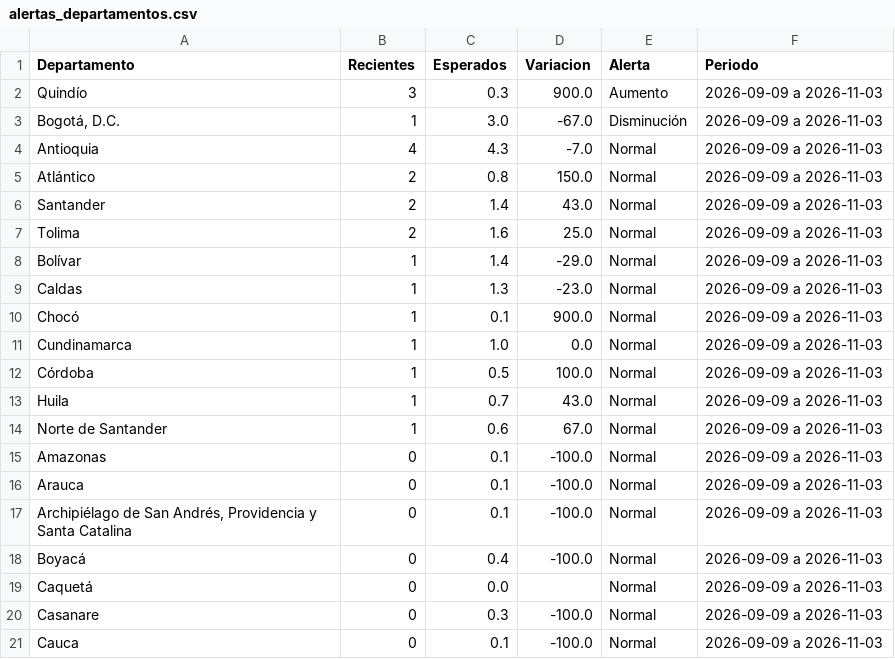
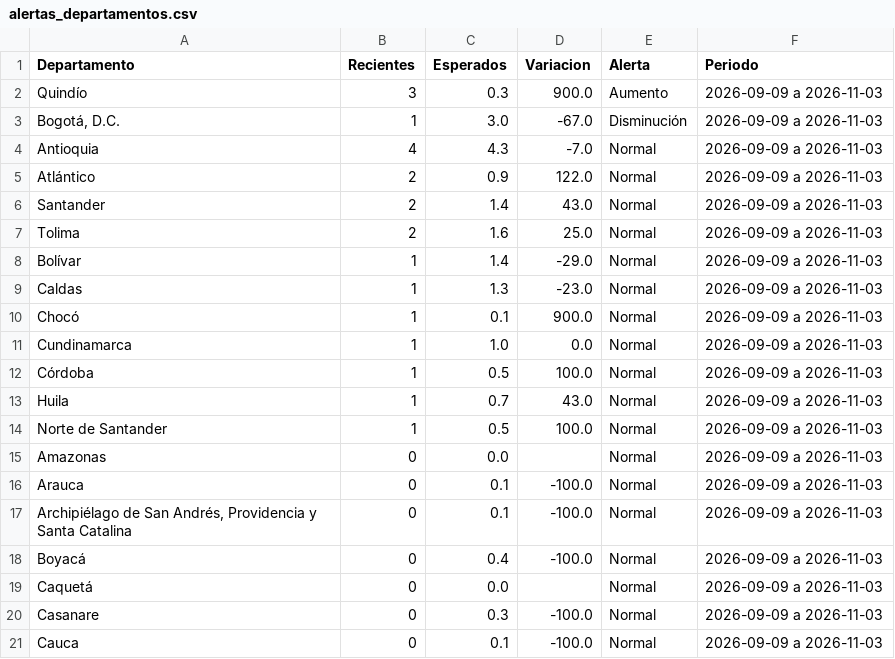
Before and after one commit to ICBF-Analitica/Monitoreo_de_medios, a CSV file: Data/hechos/alertas_departamentos.csv, drawn as a sheet; only a part is shown.

```diff
--- a/Data/hechos/alertas_departamentos.csv
+++ b/Data/hechos/alertas_departamentos.csv
@@ -4,3 +4,3 @@ Quindío,3,0.3,900.0,Aumento,2026-09-09 a 2026-11-03
 Antioquia,4,4.3,-7.0,Normal,2026-09-09 a 2026-11-03
-Atlántico,2,0.8,150.0,Normal,2026-09-09 a 2026-11-03
+Atlántico,2,0.9,122.0,Normal,2026-09-09 a 2026-11-03
 Santander,2,1.4,43.0,Normal,2026-09-09 a 2026-11-03
@@ -13,4 +13,4 @@ Córdoba,1,0.5,100.0,Normal,2026-09-09 a 2026-11-03
 Huila,1,0.7,43.0,Normal,2026-09-09 a 2026-11-03
-Norte de Santander,1,0.6,67.0,Normal,2026-09-09 a 2026-11-03
-Amazonas,0,0.1,-100.0,Normal,2026-09-09 a 2026-11-03
+Norte de Santander,1,0.5,100.0,Normal,2026-09-09 a 2026-11-03
+Amazonas,0,0.0,,Normal,2026-09-09 a 2026-11-03
 Arauca,0,0.1,-100.0,Normal,2026-09-09 a 2026-11-03
```
Also changed, not shown: Data/hechos/brecha_departamentos.csv, Data/hechos/brecha_municipios.csv, 8 other files.
